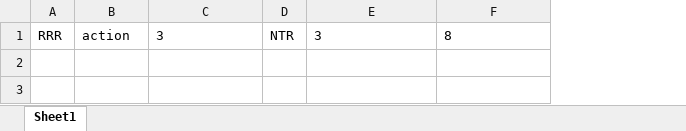
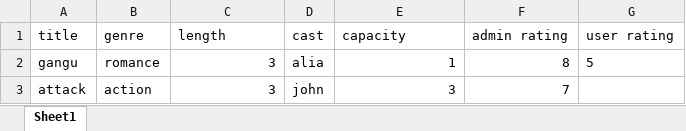
Before and after one commit to himanshukumar396/HU_PYTHON_TRACK, an Excel workbook: Main_Assignment/MovieData.xlsx, sheet Sheet1, drawn as a sheet; values as stored, in another font and other column widths than the file's, no borders; removed rows and columns are numbered as before the commit, all else as after; the diff names each change by its address in the sheet, - before the commit and + after, or states it on an @@ line.

Commit message:
changes in data

```diff
--- a/Main_Assignment/MovieData.xlsx (sheet Sheet1)
+++ b/Main_Assignment/MovieData.xlsx (sheet Sheet1)
-column A, row 1: RRR
+column A, row 3: attack
-column D, row 1: NTR
+column D, row 3: john
+column G, empty
+row 1: title | genre | length | cast | capacity | admin rating | user rating
+row 2: gangu | romance | 3 | alia | 1 | 8 | 5
-C3 alignment: left
+C3 alignment: right
-E3 alignment: left
+E3 alignment: right
-F3: 8
+F3: 7
```
